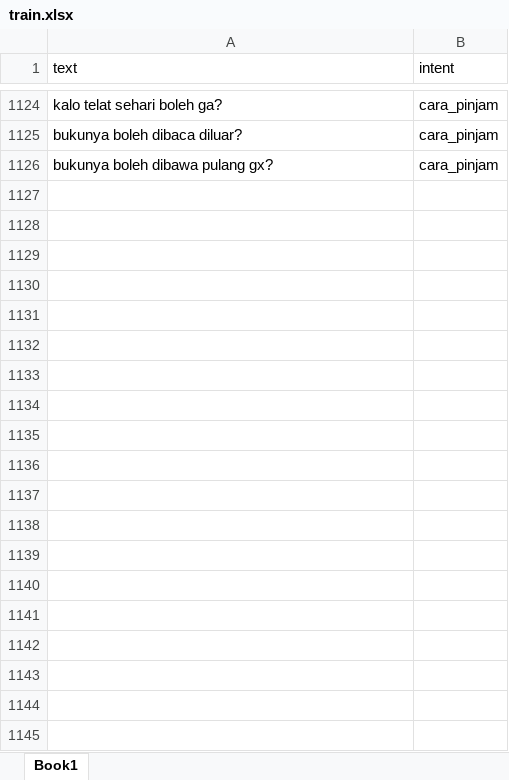
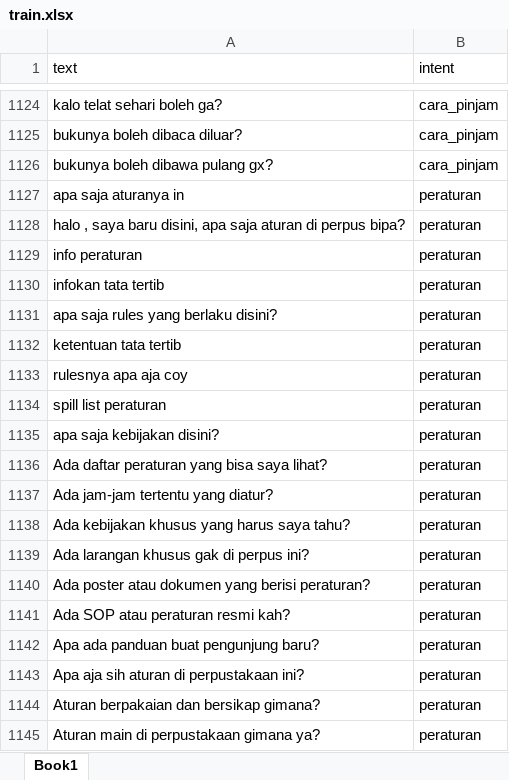
Before and after one commit to HaqTetsuya/ChatbotPerpusBipa, an Excel workbook: train.xlsx, sheet Book1, drawn as a sheet; only a part is shown, gaps mark what is left out; values as stored, in another font and other column widths than the file's, no borders; the diff covers the shown part only; the diff names each change by its address in the sheet, - before the commit and + after, or states it on an @@ line.

Commit message:
add new intent datasets

```diff
--- a/train.xlsx (sheet Book1)
+++ b/train.xlsx (sheet Book1)
+row 1127: apa saja aturanya in | peraturan
+row 1128: halo , saya baru disini, apa saja aturan di perpus bipa? | peraturan
+row 1129: info peraturan | peraturan
+row 1130: infokan tata tertib | peraturan
+row 1131: apa saja rules yang berlaku disini? | peraturan
+row 1132: ketentuan tata tertib | peraturan
+row 1133: rulesnya apa aja coy | peraturan
+row 1134: spill list peraturan | peraturan
+row 1135: apa saja kebijakan disini? | peraturan
+row 1136: Ada daftar peraturan yang bisa saya lihat? | peraturan
+row 1137: Ada jam-jam tertentu yang diatur? | peraturan
+row 1138: Ada kebijakan khusus yang harus saya tahu? | peraturan
+row 1139: Ada larangan khusus gak di perpus ini? | peraturan
+row 1140: Ada poster atau dokumen yang berisi peraturan? | peraturan
+row 1141: Ada SOP atau peraturan resmi kah? | peraturan
+row 1142: Apa ada panduan buat pengunjung baru? | peraturan
+row 1143: Apa aja sih aturan di perpustakaan ini? | peraturan
+row 1144: Aturan berpakaian dan bersikap gimana? | peraturan
+row 1145: Aturan main di perpustakaan gimana ya? | peraturan
```
Also changed, not shown: 106 added rows elsewhere in this sheet.
